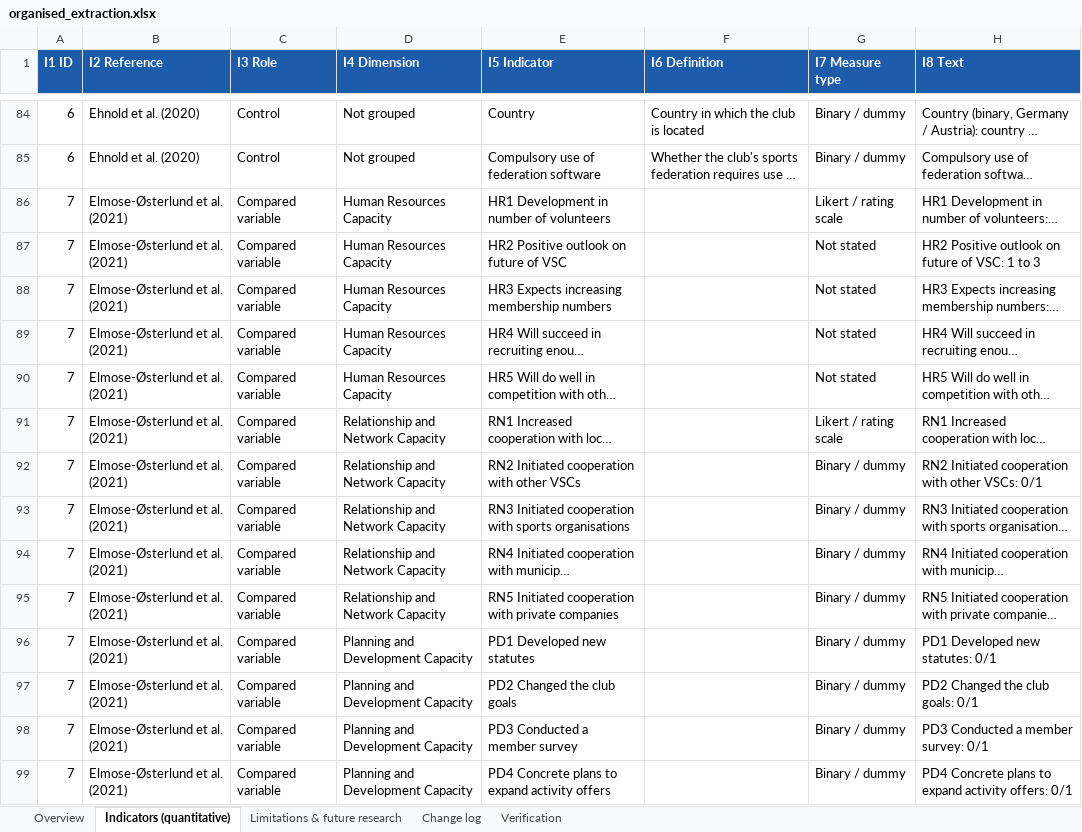
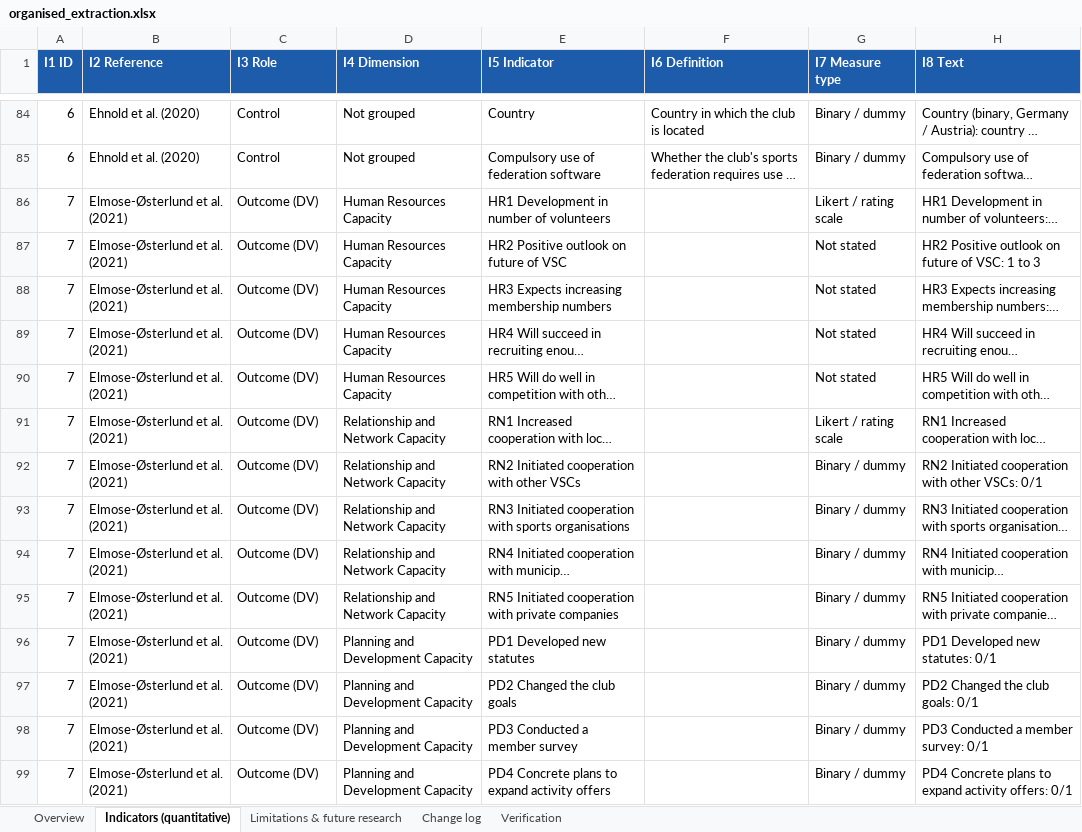
Before and after one commit to sinankprn/sys, an Excel workbook: organised_extraction.xlsx, sheet Indicators (quantitative), drawn as a sheet; only a part is shown, gaps mark what is left out; long unchanged cells end in …; values as stored, in another font and other column widths than the file's, no borders; the diff covers the shown part only; the diff names each change by its address in the sheet, - before the commit and + after, or states it on an @@ line.

```diff
--- a/organised_extraction.xlsx (sheet Indicators (quantitative))
+++ b/organised_extraction.xlsx (sheet Indicators (quantitative))
-C86:C99 (I3 Role): Compared variable
+C86:C99 (I3 Role): Outcome (DV)
```
Also changed, not shown: 51 edited cells elsewhere in this sheet, sheet Change log, checklists/paper_02_checklist.xlsx, 6 other files.
